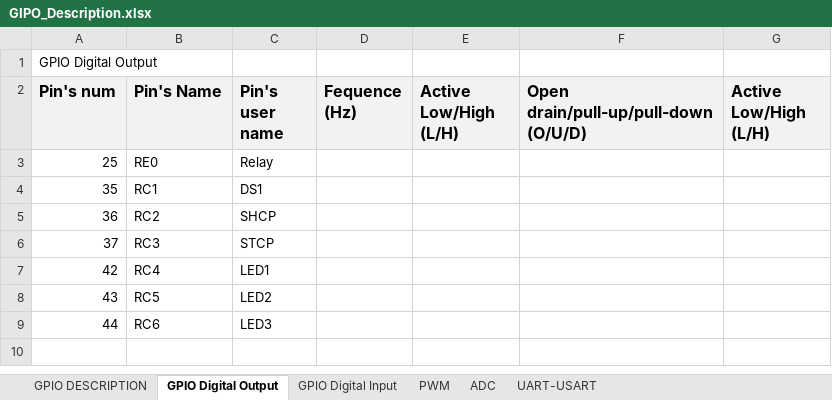
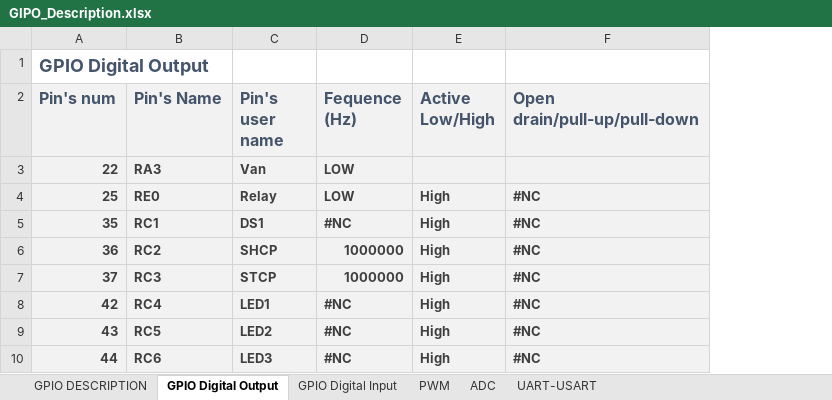
Before and after one commit to anhembedded/SCHwash, an Excel workbook: Doc/GIPO_Description.xlsx, sheet GPIO Digital Output, drawn as a sheet; values as stored, in another font and other column widths than the file's, no borders; removed rows and columns are numbered as before the commit, all else as after; the diff names each change by its address in the sheet, - before the commit and + after, or states it on an @@ line.

```diff
--- a/Doc/GIPO_Description.xlsx (sheet GPIO Digital Output)
+++ b/Doc/GIPO_Description.xlsx (sheet GPIO Digital Output)
-column E (Active Low/High (L/H)), empty
-column F, row 2: Open drain/pull-up/pull-down (O/U/D)
-column G (Active Low/High (L/H)), empty
+column E (Active Low/High), rows 4-10: all High
+column F (Open drain/pull-up/pull-down), rows 4-10: all #NC
@@ A1 bold: off → on, text colour: black → #44546A, text size: larger @@
-A2:D2 text colour: black
+A2:D2 text colour: #44546A
+row 3: 22 | RA3 | Van | LOW
-A4:D10 fill: none
+A4:D10 fill: #F2F2F2
@@ A4:C10 bold: off → on, text colour: black → #3F3F3F @@
-D4 (Fequence (Hz)): (empty)
+D4 (Fequence (Hz)): LOW
-D5 (Fequence (Hz)): (empty)
+D5 (Fequence (Hz)): #NC
-D6:D7 (Fequence (Hz)): (empty)
+D6:D7 (Fequence (Hz)): 1000000
-D8:D10 (Fequence (Hz)): (empty)
+D8:D10 (Fequence (Hz)): #NC
```
Also changed, not shown: sheet PWM, sheet GPIO Digital Input, sheet GPIO DESCRIPTION, sheet UART-USART, sheet ADC, formulas that keep their value, 2 other files.
